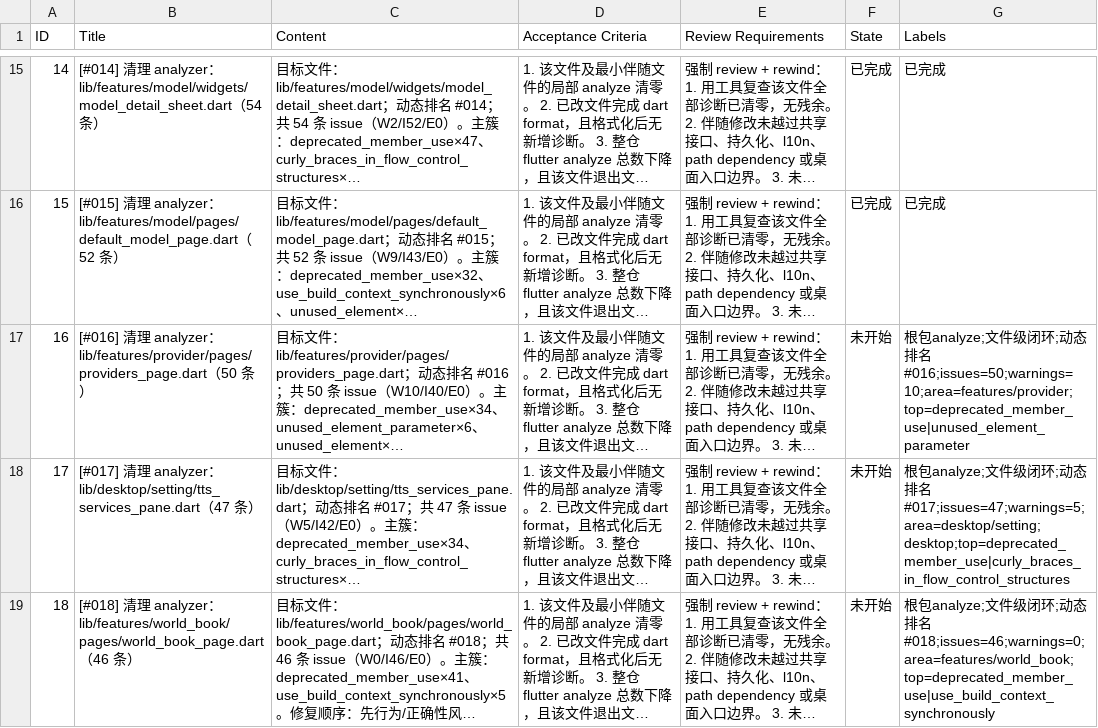
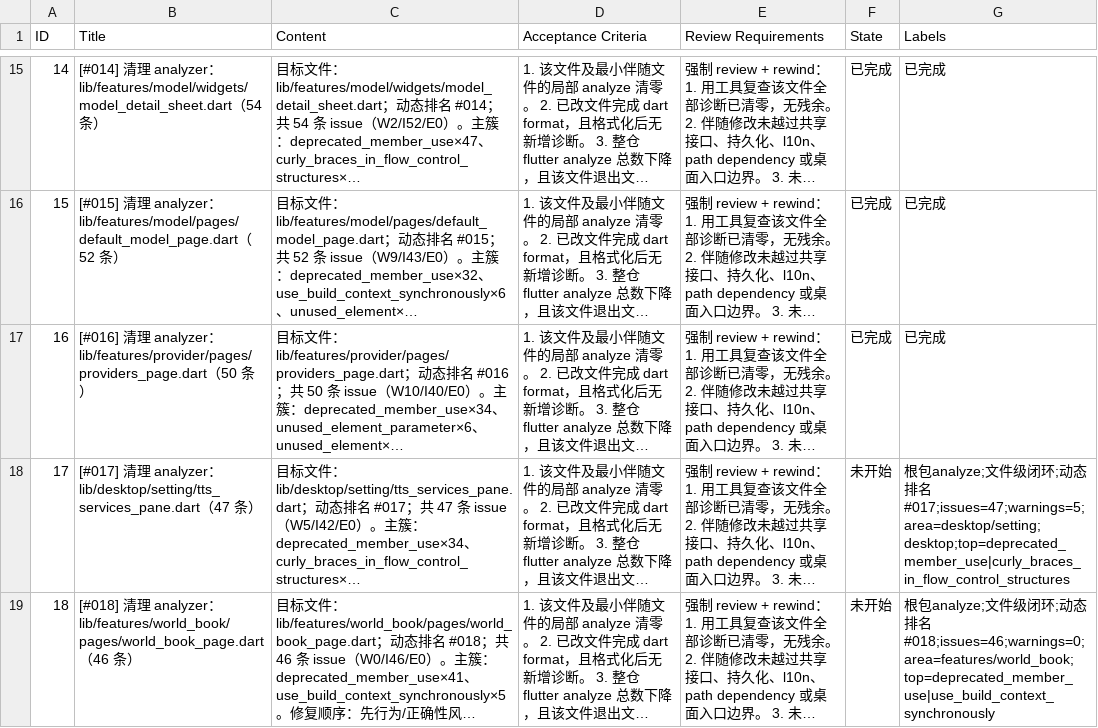
Before and after one commit to Chevey339/kelivo, a CSV file: issues.csv, drawn as a sheet; only a part is shown, gaps mark what is left out; long unchanged cells end in …; the diff names each change by its address in the sheet, - before the commit and + after, or states it on an @@ line.

Commit message:
feat(16): 完成 [#016] 清理 analyzer - 清零 providers_page.dart

```diff
--- a/issues.csv
+++ b/issues.csv
-F17 (State): 未开始
+F17 (State): 已完成
-G17 (Labels): 根包analyze;文件级闭环;动态排名#016;issues=50;warnings=10;area=features/provider;top=deprecated_member_use|unused_element_parameter
+G17 (Labels): 已完成
```
Also changed, not shown: 1 other file.
